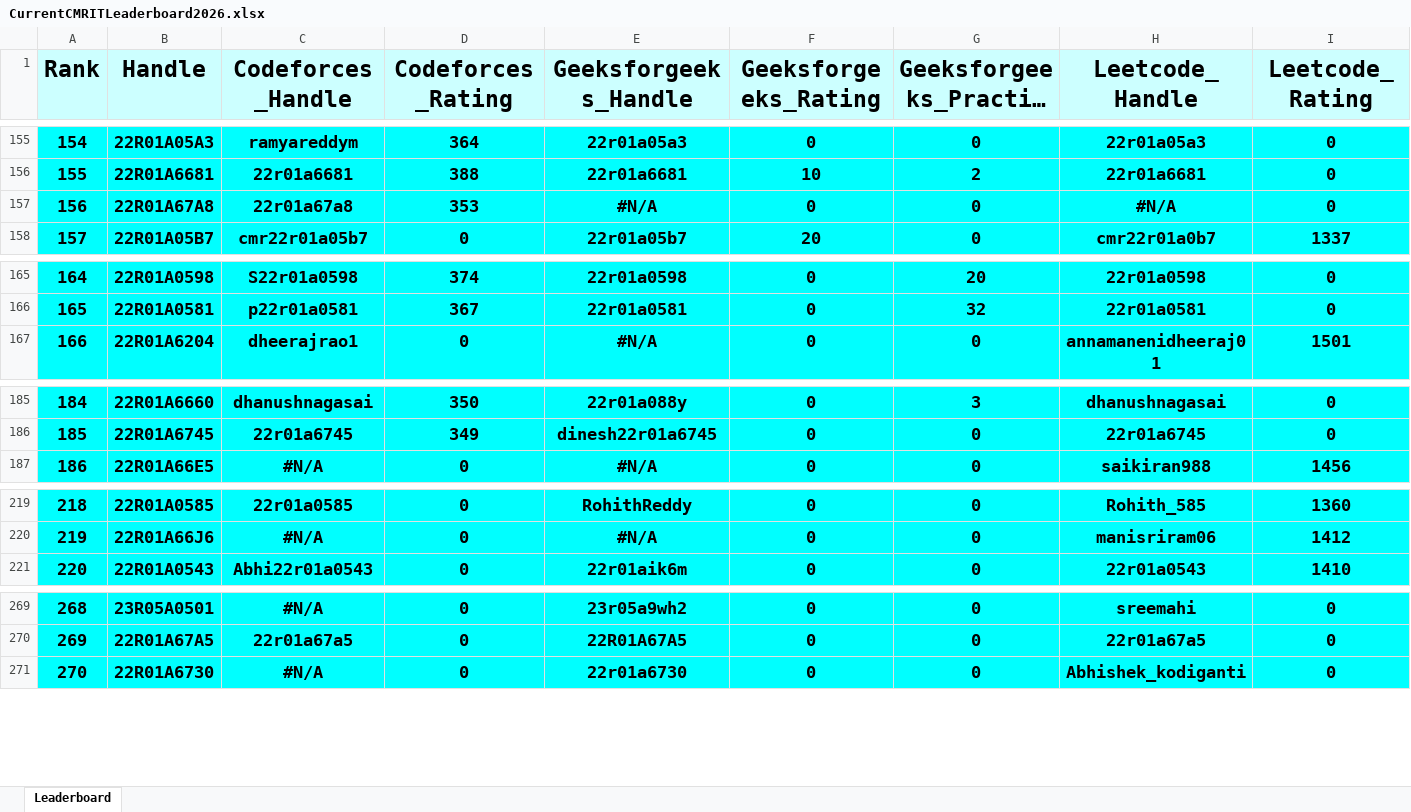
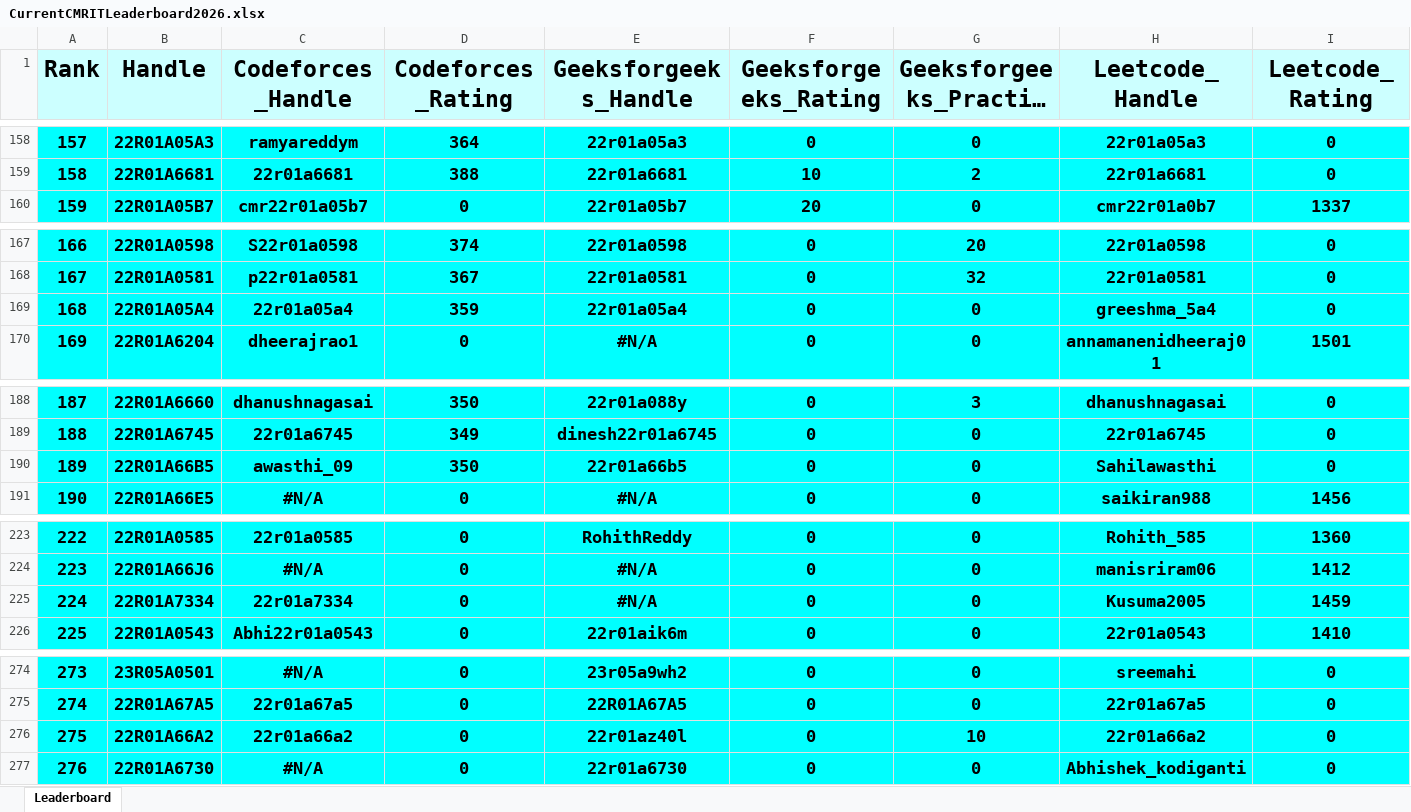
Before and after one commit to dog-broad/CMRIT2026Leaderboard, an Excel workbook: Leaderboards/CurrentCMRITLeaderboard2026.xlsx, sheet Leaderboard, drawn as a sheet; only a part is shown, gaps mark what is left out; long unchanged cells end in …; values as stored, in another font and other column widths than the file's, no borders; removed rows and columns are numbered as before the commit, all else as after; rows hold the shown columns only; the diff covers the shown part only; the diff names each change by its address in the sheet, - before the commit and + after, or states it on an @@ line.

```diff
--- a/Leaderboards/CurrentCMRITLeaderboard2026.xlsx (sheet Leaderboard)
+++ b/Leaderboards/CurrentCMRITLeaderboard2026.xlsx (sheet Leaderboard)
@@ column A (Rank) renumbered between rows 60 and 837 @@
-row 157: 156 | 22R01A67A8 | 22r01a67a8 | 353 | #N/A | 0 | 0 | #N/A | 0
+row 169: 168 | 22R01A05A4 | 22r01a05a4 | 359 | 22r01a05a4 | 0 | 0 | greeshma_5a4 | 0
+row 190: 189 | 22R01A66B5 | awasthi_09 | 350 | 22r01a66b5 | 0 | 0 | Sahilawasthi | 0
+row 225: 224 | 22R01A7334 | 22r01a7334 | 0 | #N/A | 0 | 0 | Kusuma2005 | 1459
+row 276: 275 | 22R01A66A2 | 22r01a66a2 | 0 | 22r01az40l | 0 | 10 | 22r01a66a2 | 0
```
Also changed, not shown: 5 added rows, 8 removed rows and 19 edited cells elsewhere in this sheet.
